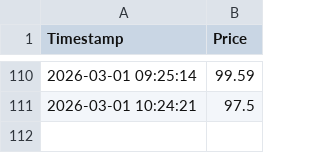
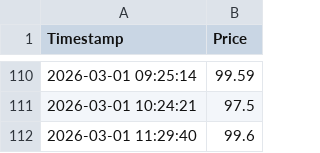
Before and after one commit to ssbhide/ticket-scraper, a CSV file: ticket_prices.csv, drawn as a sheet; only a part is shown, gaps mark what is left out; the diff names each change by its address in the sheet, - before the commit and + after, or states it on an @@ line.

```diff
--- a/ticket_prices.csv
+++ b/ticket_prices.csv
+row 112: 2026-03-01 11:29:40 | 99.6
```
Also changed, not shown: 1 other file.
